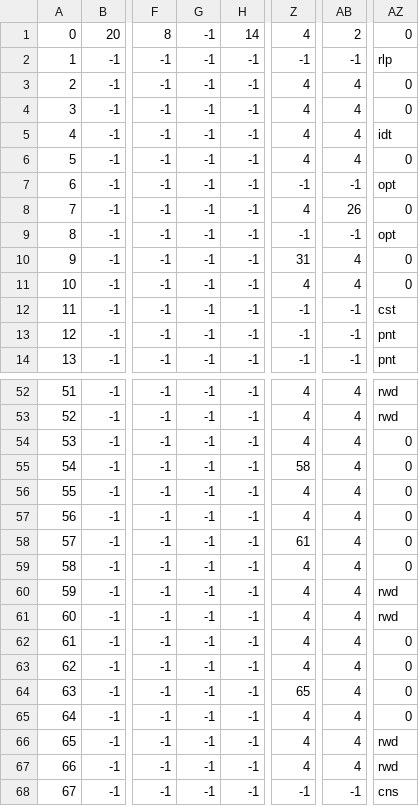
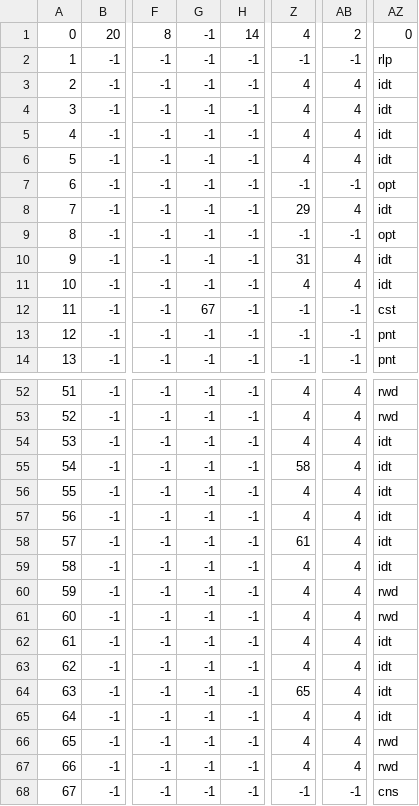
Before and after one commit to adrianoaraujomr/CC, a CSV file: FE-Compilador/Tables/t_afd.csv, drawn as a sheet; only a part is shown, gaps mark what is left out; the diff covers the shown part only; the diff names each change by its address in the sheet, - before the commit and + after, or states it on an @@ line.

```diff
--- a/FE-Compilador/Tables/t_afd.csv
+++ b/FE-Compilador/Tables/t_afd.csv
-AZ3:AZ4: 0
+AZ3:AZ4: idt
-AZ6: 0
+AZ6: idt
-Z8: 4
+Z8: 29
-AB8: 26
+AB8: 4
-AZ8: 0
+AZ8: idt
-AZ10:AZ11: 0
+AZ10:AZ11: idt
-G12: -1
+G12: 67
-AZ54:AZ59: 0
+AZ54:AZ59: idt
-AZ62:AZ65: 0
+AZ62:AZ65: idt
```
Also changed, not shown: 55 edited cells elsewhere in this file, 4 other files.
